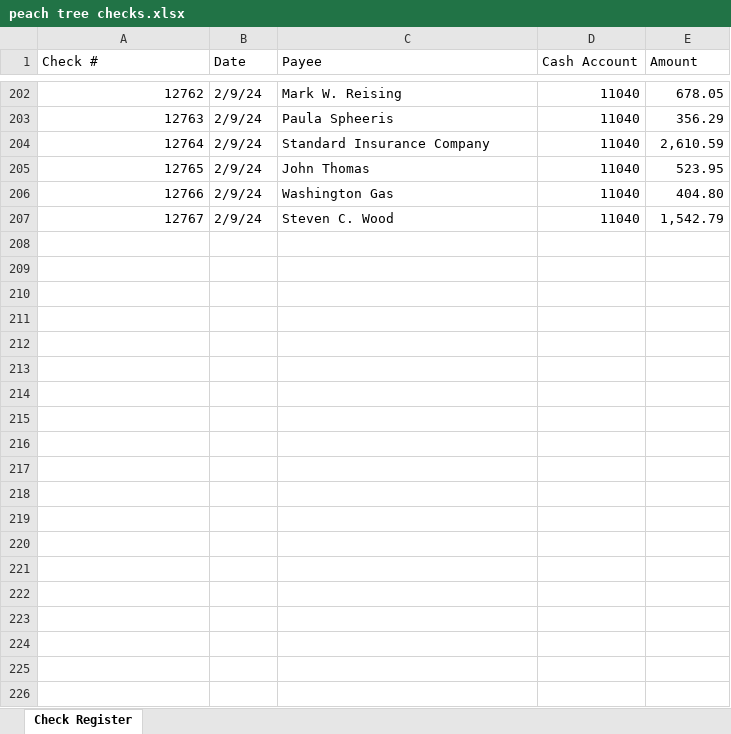
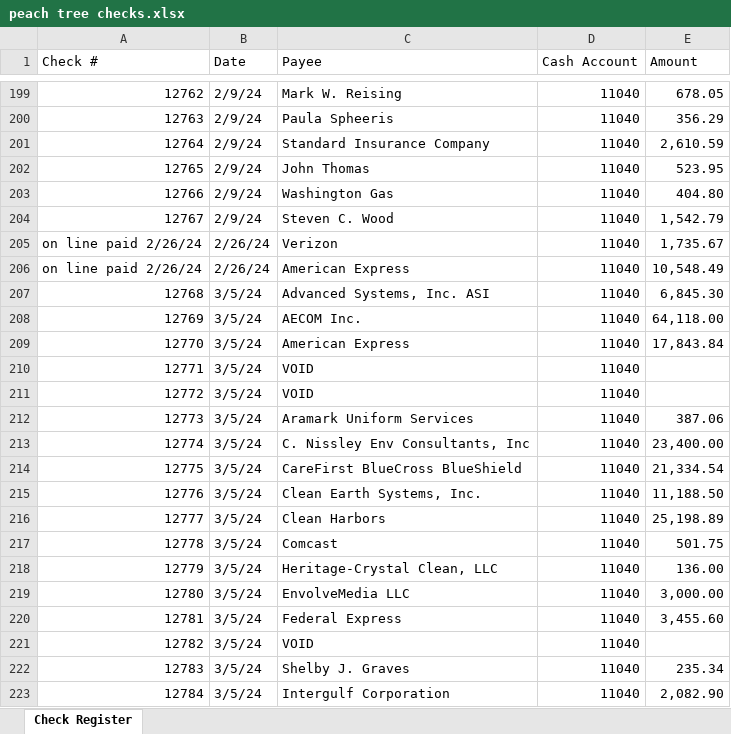
Before and after one commit to jeffwmonroe/Finance-Model, an Excel workbook: data/raw/checks/peach tree checks.xlsx, sheet Check Register, drawn as a sheet; only a part is shown, gaps mark what is left out; values as stored, in another font and other column widths than the file's, no cell formats; the diff covers the shown part only; the diff names each change by its address in the sheet, - before the commit and + after, or states it on an @@ line.

Commit message:
updated checks

```diff
--- a/data/raw/checks/peach tree checks.xlsx (sheet Check Register)
+++ b/data/raw/checks/peach tree checks.xlsx (sheet Check Register)
+row 205: on line paid 2/26/24 | 2/26/24 | Verizon | 11040 | 1,735.67
+row 206: on line paid 2/26/24 | 2/26/24 | American Express | 11040 | 10,548.49
+row 207: 12768 | 3/5/24 | Advanced Systems, Inc. ASI | 11040 | 6,845.30
+row 208: 12769 | 3/5/24 | AECOM Inc. | 11040 | 64,118.00
+row 209: 12770 | 3/5/24 | American Express | 11040 | 17,843.84
+row 210: 12771 | 3/5/24 | VOID | 11040
+row 211: 12772 | 3/5/24 | VOID | 11040
+row 212: 12773 | 3/5/24 | Aramark Uniform Services | 11040 | 387.06
+row 213: 12774 | 3/5/24 | C. Nissley Env Consultants, Inc | 11040 | 23,400.00
+row 214: 12775 | 3/5/24 | CareFirst BlueCross BlueShield | 11040 | 21,334.54
+row 215: 12776 | 3/5/24 | Clean Earth Systems, Inc. | 11040 | 11,188.50
+row 216: 12777 | 3/5/24 | Clean Harbors | 11040 | 25,198.89
+row 217: 12778 | 3/5/24 | Comcast | 11040 | 501.75
+row 218: 12779 | 3/5/24 | Heritage-Crystal Clean, LLC | 11040 | 136.00
+row 219: 12780 | 3/5/24 | EnvolveMedia LLC | 11040 | 3,000.00
+row 220: 12781 | 3/5/24 | Federal Express | 11040 | 3,455.60
+row 221: 12782 | 3/5/24 | VOID | 11040
+row 222: 12783 | 3/5/24 | Shelby J. Graves | 11040 | 235.34
+row 223: 12784 | 3/5/24 | Intergulf Corporation | 11040 | 2,082.90
```
Also changed, not shown: 30 added rows, 5 removed rows, 3 moved rows and 1 edited cell elsewhere in this sheet, cell formats, 2 other files.
